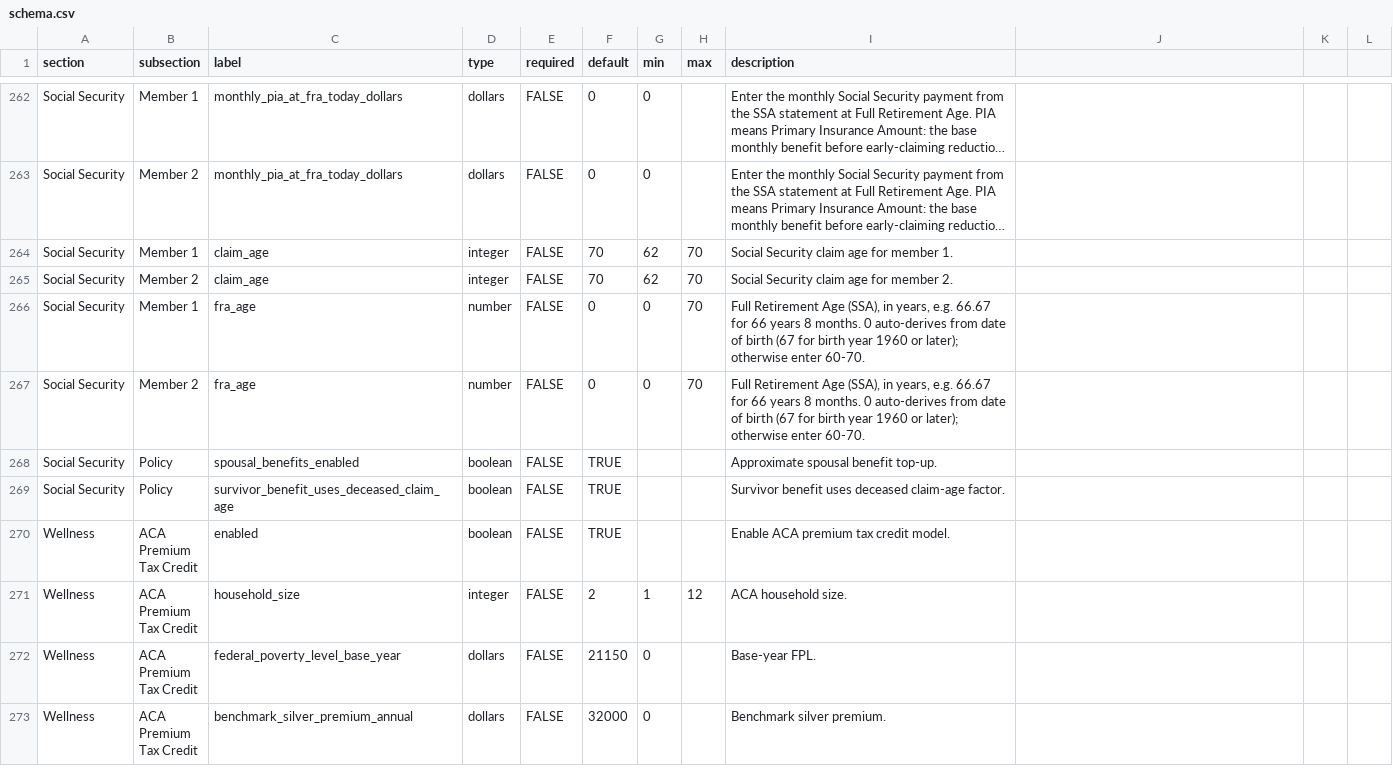
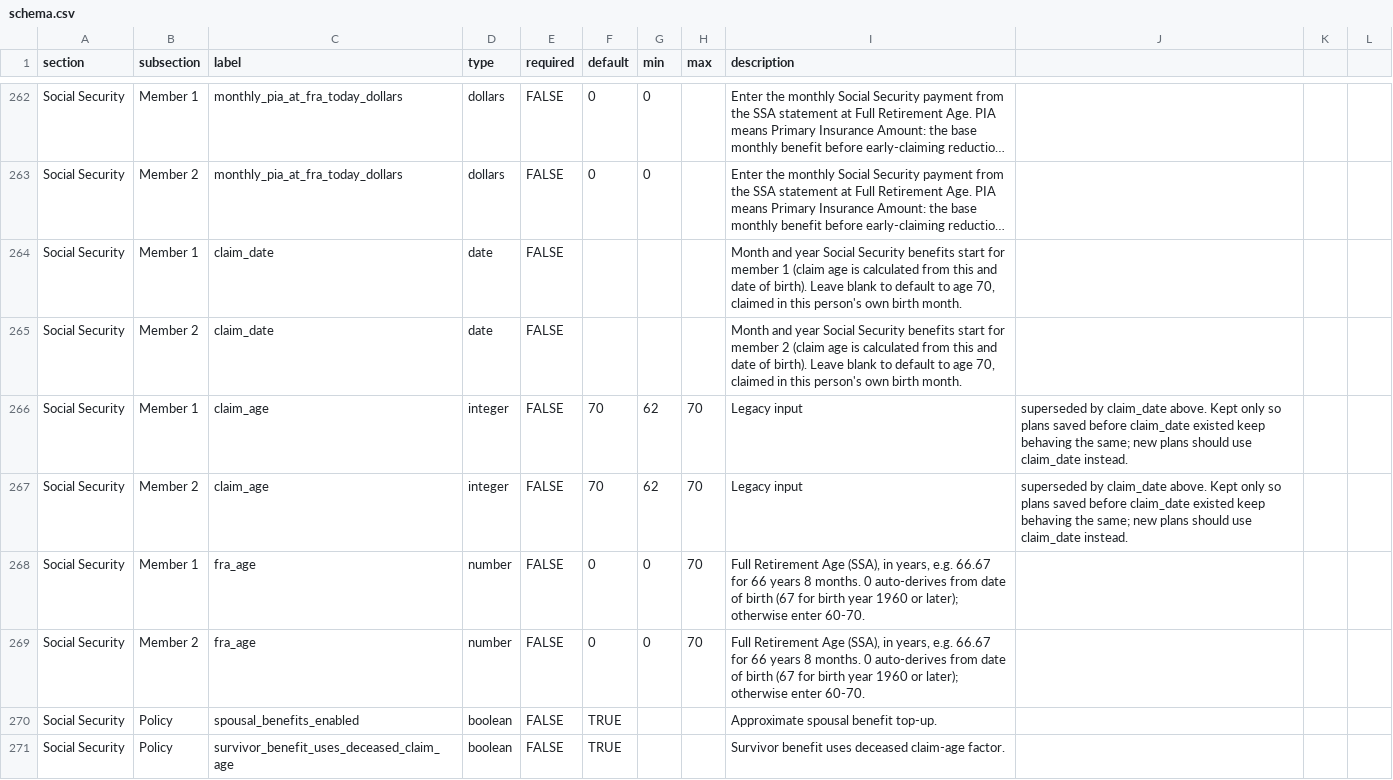
Before and after one commit to matthartzman/retirement_system, a CSV file: reference_data/schema.csv, drawn as a sheet; only a part is shown, gaps mark what is left out; the shorter side is filled out with more unchanged rows; long unchanged cells end in …; addresses are those after the commit; the diff names each change by its address in the sheet, - before the commit and + after, or states it on an @@ line.

```diff
--- a/reference_data/schema.csv
+++ b/reference_data/schema.csv
+row 264: Social Security | Member 1 | claim_date | date | FALSE |  |  |  | Month and year Social Security benefits start for member 1 (claim age is calculated from this and date of birth). Leave blank to default to age 70, claimed in this person's own birth month.
+row 265: Social Security | Member 2 | claim_date | date | FALSE |  |  |  | Month and year Social Security benefits start for member 2 (claim age is calculated from this and date of birth). Leave blank to default to age 70, claimed in this person's own birth month.
-I266 (description): Social Security claim age for member 1.
+I266 (description): Legacy input
-J266:J267: (empty)
+J266:J267: superseded by claim_date above. Kept only so plans saved before claim_date existed keep behaving the same; new plans should use claim_date instead.
-I267 (description): Social Security claim age for member 2.
+I267 (description): Legacy input
```
Also changed, not shown: 13 other files.
